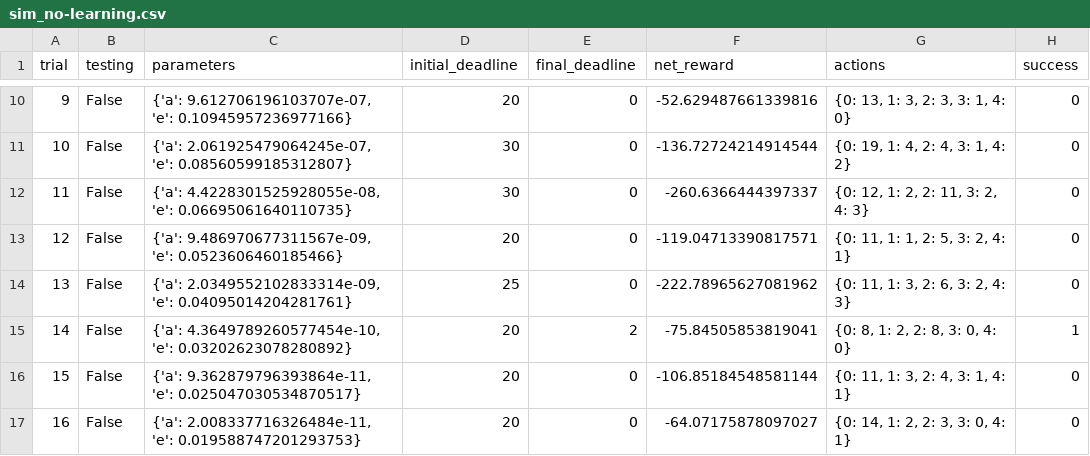
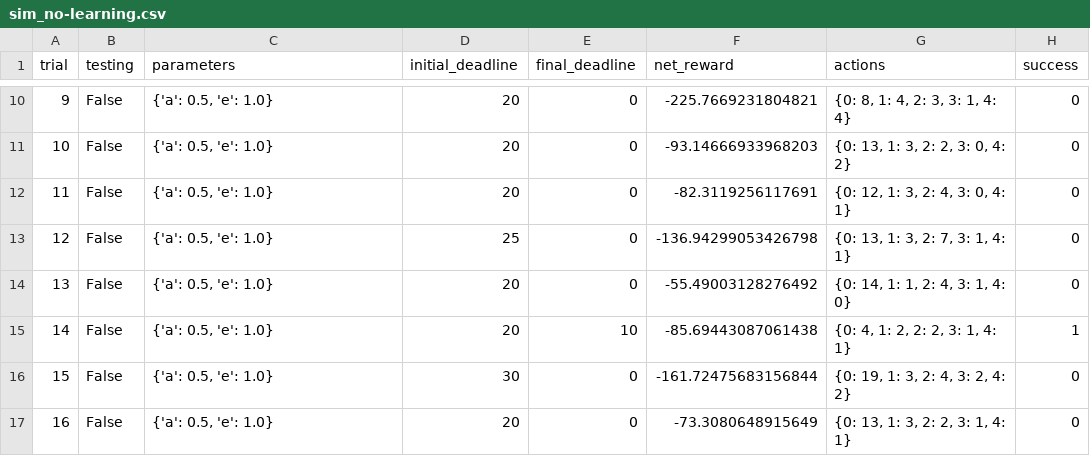
Before and after one commit to akarr24/smartcab, a CSV file: smartcab/logs/sim_no-learning.csv, drawn as a sheet; only a part is shown, gaps mark what is left out; the diff covers the shown part only.

```diff
--- a/smartcab/logs/sim_no-learning.csv
+++ b/smartcab/logs/sim_no-learning.csv
@@ -10,8 +10,8 @@ trial,testing,parameters,initial_deadline,final_deadline,net_reward,actions,succ
-9,False,"{'a': 9.612706196103707e-07, 'e': 0.10945957236977166}",20,0,-52.629487661339816,"{0: 13, 1: 3, 2: 3, 3: 1, 4: 0}",0
-10,False,"{'a': 2.061925479064245e-07, 'e': 0.08560599185312807}",30,0,-136.72724214914544,"{0: 19, 1: 4, 2: 4, 3: 1, 4: 2}",0
-11,False,"{'a': 4.4228301525928055e-08, 'e': 0.06695061640110735}",30,0,-260.6366444397337,"{0: 12, 1: 2, 2: 11, 3: 2, 4: 3}",0
-12,False,"{'a': 9.486970677311567e-09, 'e': 0.0523606460185466}",20,0,-119.04713390817571,"{0: 11, 1: 1, 2: 5, 3: 2, 4: 1}",0
-13,False,"{'a': 2.0349552102833314e-09, 'e': 0.04095014204281761}",25,0,-222.78965627081962,"{0: 11, 1: 3, 2: 6, 3: 2, 4: 3}",0
-14,False,"{'a': 4.3649789260577454e-10, 'e': 0.03202623078280892}",20,2,-75.84505853819041,"{0: 8, 1: 2, 2: 8, 3: 0, 4: 0}",1
-15,False,"{'a': 9.362879796393864e-11, 'e': 0.025047030534870517}",20,0,-106.85184548581144,"{0: 11, 1: 3, 2: 4, 3: 1, 4: 1}",0
-16,False,"{'a': 2.008337716326484e-11, 'e': 0.019588747201293753}",20,0,-64.07175878097027,"{0: 14, 1: 2, 2: 3, 3: 0, 4: 1}",0
+9,False,"{'a': 0.5, 'e': 1.0}",20,0,-225.7669231804821,"{0: 8, 1: 4, 2: 3, 3: 1, 4: 4}",0
+10,False,"{'a': 0.5, 'e': 1.0}",20,0,-93.14666933968203,"{0: 13, 1: 3, 2: 2, 3: 0, 4: 2}",0
+11,False,"{'a': 0.5, 'e': 1.0}",20,0,-82.3119256117691,"{0: 12, 1: 3, 2: 4, 3: 0, 4: 1}",0
+12,False,"{'a': 0.5, 'e': 1.0}",25,0,-136.94299053426798,"{0: 13, 1: 3, 2: 7, 3: 1, 4: 1}",0
+13,False,"{'a': 0.5, 'e': 1.0}",20,0,-55.49003128276492,"{0: 14, 1: 1, 2: 4, 3: 1, 4: 0}",0
+14,False,"{'a': 0.5, 'e': 1.0}",20,10,-85.69443087061438,"{0: 4, 1: 2, 2: 2, 3: 1, 4: 1}",1
+15,False,"{'a': 0.5, 'e': 1.0}",30,0,-161.72475683156844,"{0: 19, 1: 3, 2: 4, 3: 2, 4: 2}",0
+16,False,"{'a': 0.5, 'e': 1.0}",20,0,-73.3080648915649,"{0: 13, 1: 3, 2: 2, 3: 1, 4: 1}",0
```
Also changed, not shown: 87 edited cells elsewhere in this file, smartcab/logs/sim_improved-learning.csv, 32 other files.
